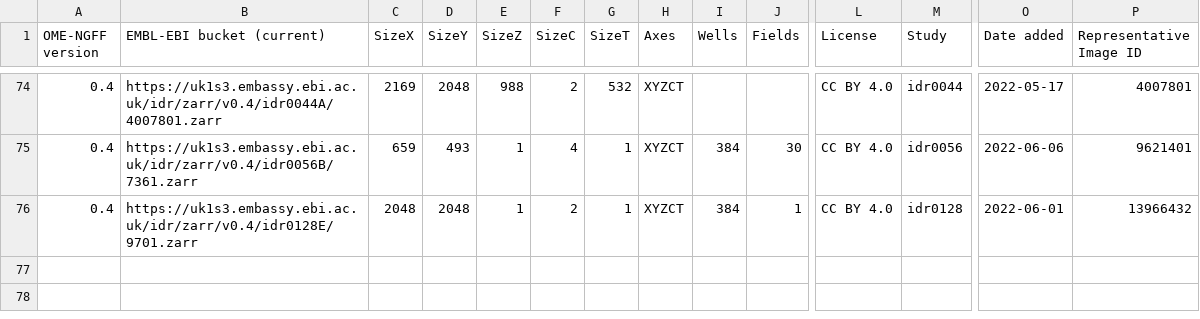
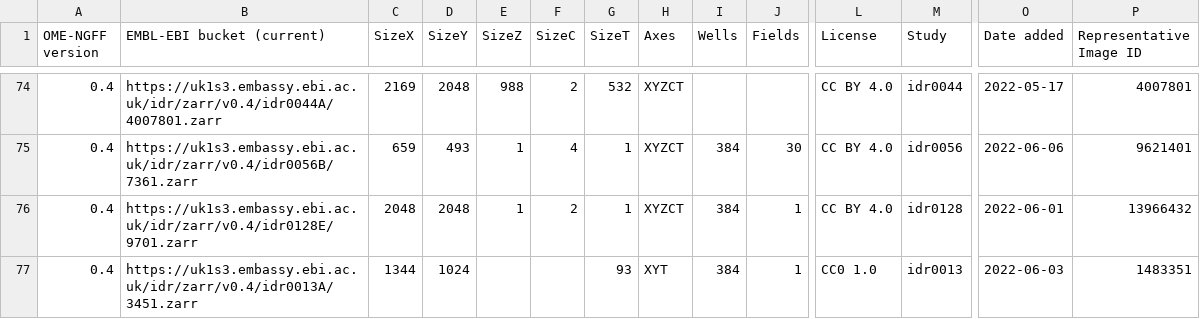
Before and after one commit to will-moore/ome-ngff-samples, a CSV file: _data/table.csv, drawn as a sheet; only a part is shown, gaps mark what is left out; rows hold the shown columns only; the diff names each change by its address in the sheet, - before the commit and + after, or states it on an @@ line.

Commit message:
Add representative OME-NGFF sample generated from idr0013

```diff
--- a/_data/table.csv
+++ b/_data/table.csv
+row 77: 0.4 | https://uk1s3.embassy.ebi.ac.uk/idr/zarr/v0.4/idr0013A/3451.zarr | 1344 | 1024 |  |  | 93 | XYT | 384 | 1 | CC0 1.0 | idr0013 | 2022-06-03 | 1483351
```
